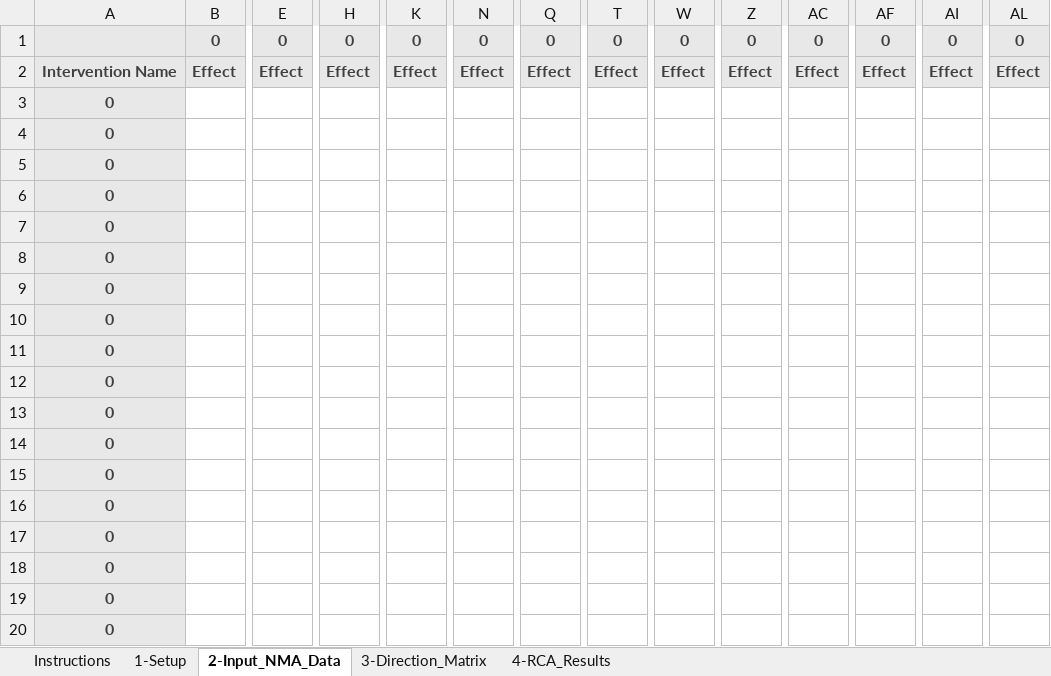
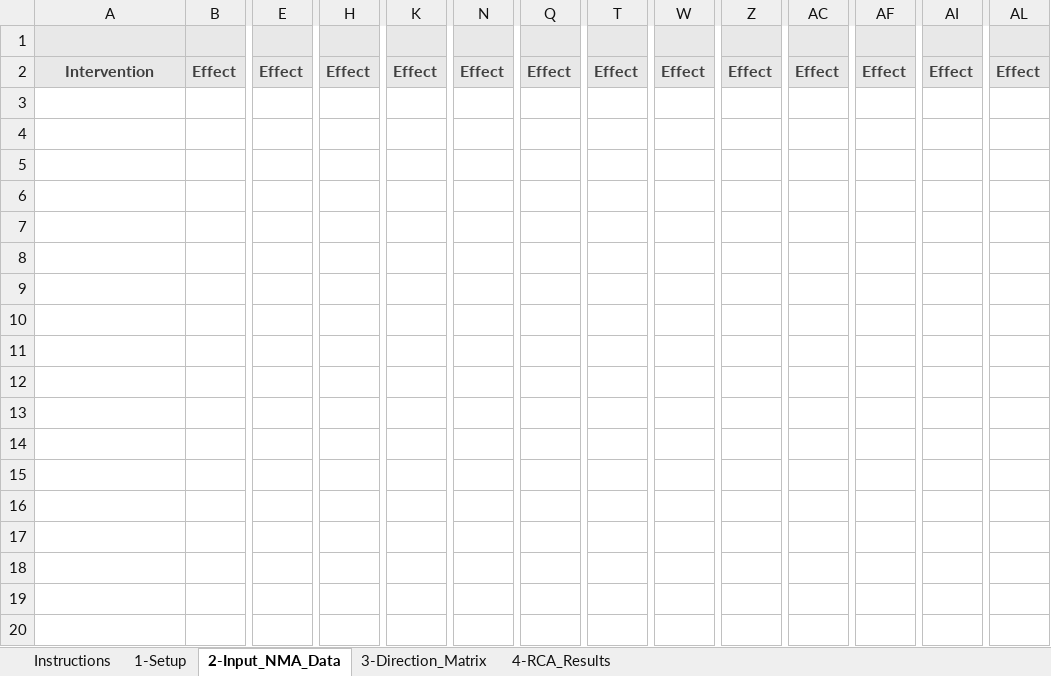
Before and after one commit to Liuyanggggg/RCA-score-calculator, an Excel workbook: RCA_tool_95CI.xlsx, sheet 2-Input_NMA_Data, drawn as a sheet; only a part is shown, gaps mark what is left out; values as stored, in another font and other column widths than the file's, no borders; rows hold the shown columns only; the diff covers the shown part only; the diff names each change by its address in the sheet, - before the commit and + after, or states it on an @@ line.

```diff
--- a/RCA_tool_95CI.xlsx (sheet 2-Input_NMA_Data)
+++ b/RCA_tool_95CI.xlsx (sheet 2-Input_NMA_Data)
-row 1:  | 0 | 0 | 0 | 0 | 0 | 0 | 0 | 0 | 0 | 0 | 0 | 0 | 0
+row 1: (empty)
-A2: Intervention Name
+A2: Intervention
-row 3: 0
-row 4: 0
-row 5: 0
-row 6: 0
-row 7: 0
-row 8: 0
-row 9: 0
-row 10: 0
-row 11: 0
-row 12: 0
-row 13: 0
-row 14: 0
-row 15: 0
-row 16: 0
-row 17: 0
-row 18: 0
-row 19: 0
-row 20: 0
```
Also changed, not shown: 32 removed rows elsewhere in this sheet, sheet 4-RCA_Results, sheet 3-Direction_Matrix, sheet Instructions, sheet 1-Setup, RCA_tool_Effect.xlsx, 42 other files.
